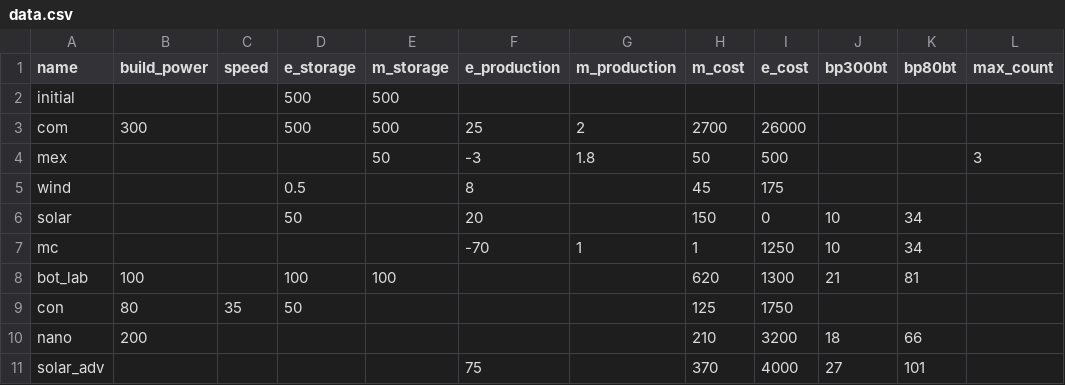
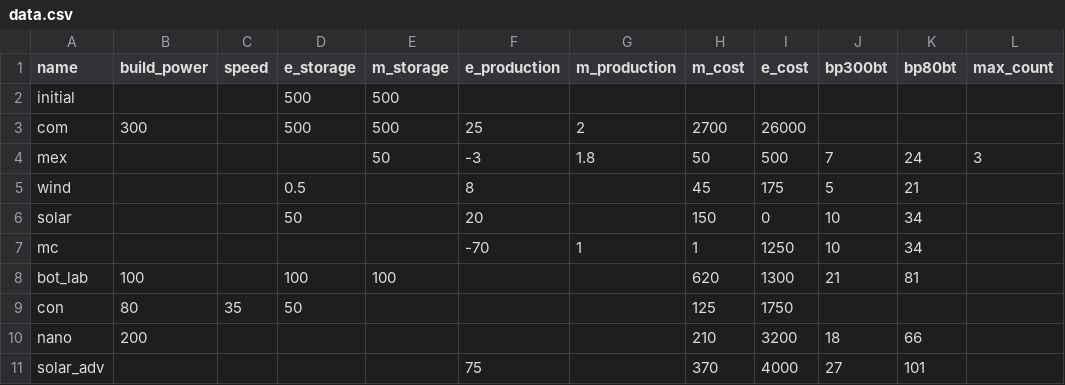
Before and after one commit to format37/bar, a CSV file: data.csv, drawn as a sheet.

Commit message:
modified:   bt2.csv 	modified:   data.csv 	modified:   model_t1.ipynb

```diff
--- a/data.csv
+++ b/data.csv
@@ -3,4 +3,4 @@ initial,,,500,500,,,,,,,
 com,300,,500,500,25,2,2700,26000,,,
-mex,,,,50,-3,1.8,50,500,,,3
-wind,,,0.5,,8,,45,175,,,
+mex,,,,50,-3,1.8,50,500,7,24,3
+wind,,,0.5,,8,,45,175,5,21,
 solar,,,50,,20,,150,0,10,34,
```
Also changed, not shown: bt2.csv, 1 other file.
